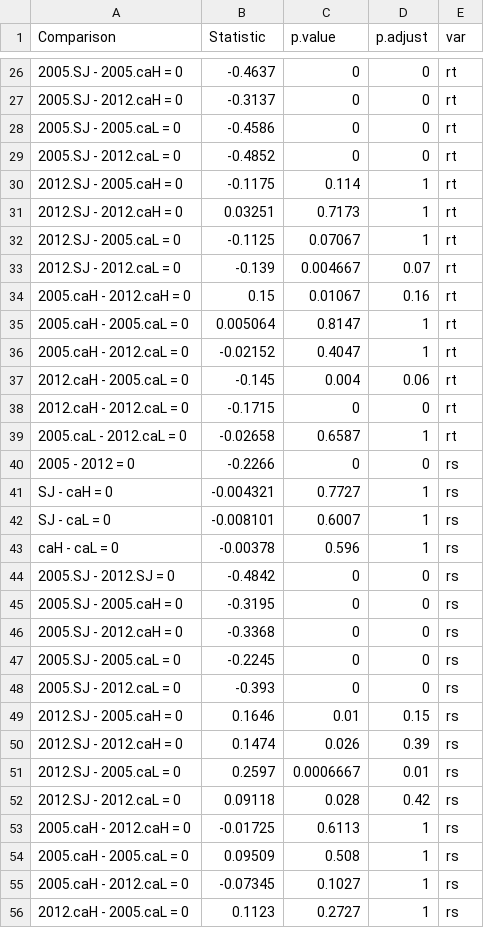
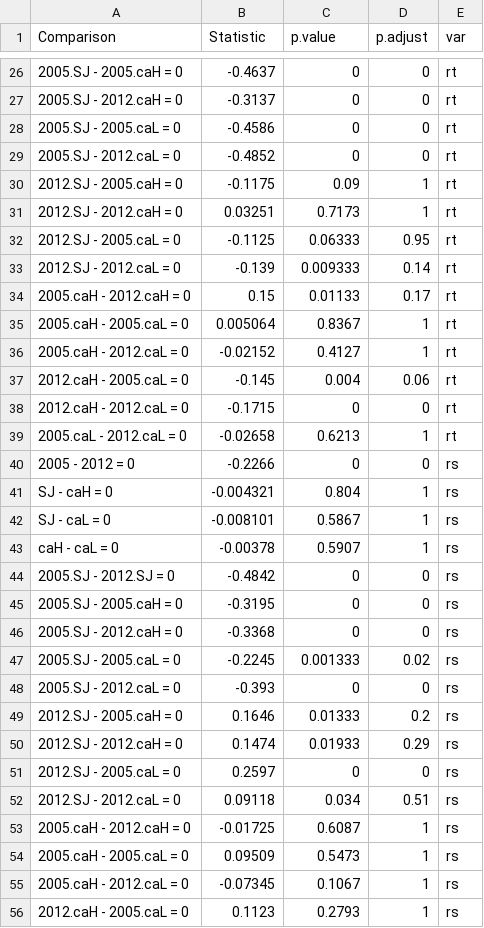
Before and after one commit to ajpelu/qpyr_dendro, a CSV file: out/anovas_resilience/robust_pairwise.csv, drawn as a sheet; only a part is shown, gaps mark what is left out; the diff covers the shown part only.

Commit message:
update resilience dendro

```diff
--- a/out/anovas_resilience/robust_pairwise.csv
+++ b/out/anovas_resilience/robust_pairwise.csv
@@ -29,16 +29,16 @@
 "2005.SJ - 2012.caL = 0","-0.4852","0",0,"rt"
-"2012.SJ - 2005.caH = 0","-0.1175","0.114",1,"rt"
+"2012.SJ - 2005.caH = 0","-0.1175","0.09",1,"rt"
 "2012.SJ - 2012.caH = 0","0.03251","0.7173",1,"rt"
-"2012.SJ - 2005.caL = 0","-0.1125","0.07067",1,"rt"
-"2012.SJ - 2012.caL = 0","-0.139","0.004667",0.07,"rt"
-"2005.caH - 2012.caH = 0","0.15","0.01067",0.16,"rt"
-"2005.caH - 2005.caL = 0","0.005064","0.8147",1,"rt"
-"2005.caH - 2012.caL = 0","-0.02152","0.4047",1,"rt"
+"2012.SJ - 2005.caL = 0","-0.1125","0.06333",0.95,"rt"
+"2012.SJ - 2012.caL = 0","-0.139","0.009333",0.14,"rt"
+"2005.caH - 2012.caH = 0","0.15","0.01133",0.17,"rt"
+"2005.caH - 2005.caL = 0","0.005064","0.8367",1,"rt"
+"2005.caH - 2012.caL = 0","-0.02152","0.4127",1,"rt"
 "2012.caH - 2005.caL = 0","-0.145","0.004",0.06,"rt"
 "2012.caH - 2012.caL = 0","-0.1715","0",0,"rt"
-"2005.caL - 2012.caL = 0","-0.02658","0.6587",1,"rt"
+"2005.caL - 2012.caL = 0","-0.02658","0.6213",1,"rt"
 "2005 - 2012 = 0","-0.2266","0",0,"rs"
-"SJ - caH = 0","-0.004321","0.7727",1,"rs"
-"SJ - caL = 0","-0.008101","0.6007",1,"rs"
-"caH - caL = 0","-0.00378","0.596",1,"rs"
+"SJ - caH = 0","-0.004321","0.804",1,"rs"
+"SJ - caL = 0","-0.008101","0.5867",1,"rs"
+"caH - caL = 0","-0.00378","0.5907",1,"rs"
 "2005.SJ - 2012.SJ = 0","-0.4842","0",0,"rs"
@@ -46,11 +46,11 @@
 "2005.SJ - 2012.caH = 0","-0.3368","0",0,"rs"
-"2005.SJ - 2005.caL = 0","-0.2245","0",0,"rs"
+"2005.SJ - 2005.caL = 0","-0.2245","0.001333",0.02,"rs"
 "2005.SJ - 2012.caL = 0","-0.393","0",0,"rs"
-"2012.SJ - 2005.caH = 0","0.1646","0.01",0.15,"rs"
-"2012.SJ - 2012.caH = 0","0.1474","0.026",0.39,"rs"
-"2012.SJ - 2005.caL = 0","0.2597","0.0006667",0.01,"rs"
-"2012.SJ - 2012.caL = 0","0.09118","0.028",0.42,"rs"
-"2005.caH - 2012.caH = 0","-0.01725","0.6113",1,"rs"
-"2005.caH - 2005.caL = 0","0.09509","0.508",1,"rs"
-"2005.caH - 2012.caL = 0","-0.07345","0.1027",1,"rs"
-"2012.caH - 2005.caL = 0","0.1123","0.2727",1,"rs"
+"2012.SJ - 2005.caH = 0","0.1646","0.01333",0.2,"rs"
+"2012.SJ - 2012.caH = 0","0.1474","0.01933",0.29,"rs"
+"2012.SJ - 2005.caL = 0","0.2597","0",0,"rs"
+"2012.SJ - 2012.caL = 0","0.09118","0.034",0.51,"rs"
+"2005.caH - 2012.caH = 0","-0.01725","0.6087",1,"rs"
+"2005.caH - 2005.caL = 0","0.09509","0.5473",1,"rs"
+"2005.caH - 2012.caL = 0","-0.07345","0.1067",1,"rs"
+"2012.caH - 2005.caL = 0","0.1123","0.2793",1,"rs"
```
Also changed, not shown: 49 edited cells elsewhere in this file, 15 other files.
